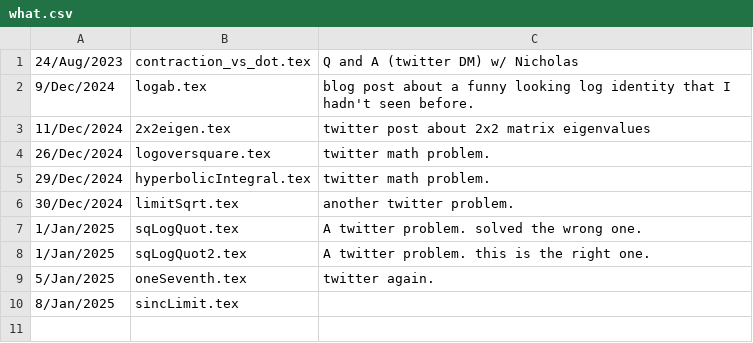
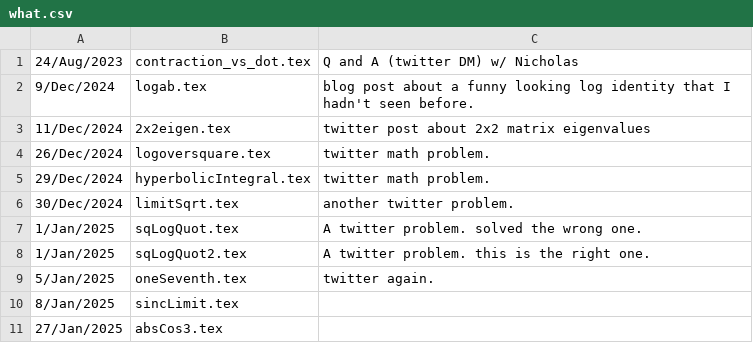
Before and after one commit to peeterjoot/blogit, a CSV file: twitter/what.csv, drawn as a sheet.

Commit message:
new file:   twitter/absCos3.tex modified:   twitter/renumber modified:   twitter/what.csv

```diff
--- a/twitter/what.csv
+++ b/twitter/what.csv
@@ -10 +10,2 @@
 8/Jan/2025;sincLimit.tex;
+27/Jan/2025;absCos3.tex;
```
Also changed, not shown: 2 other files.
